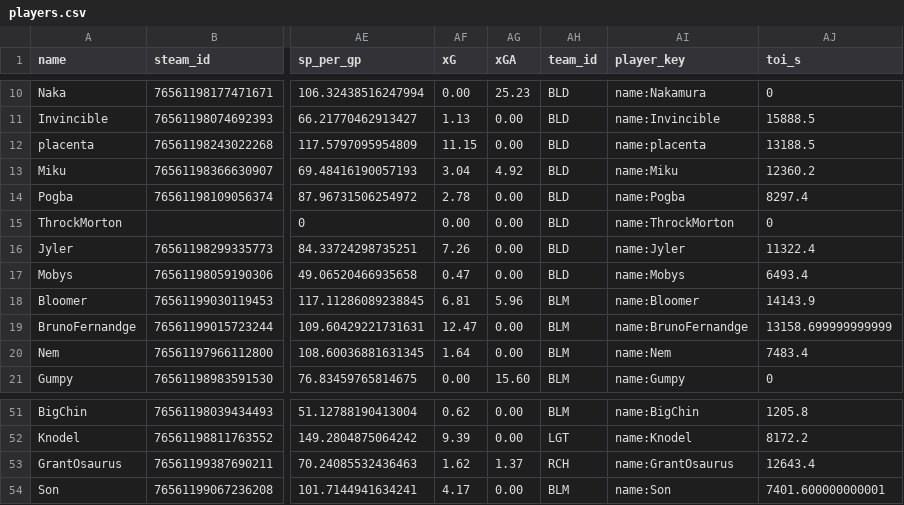
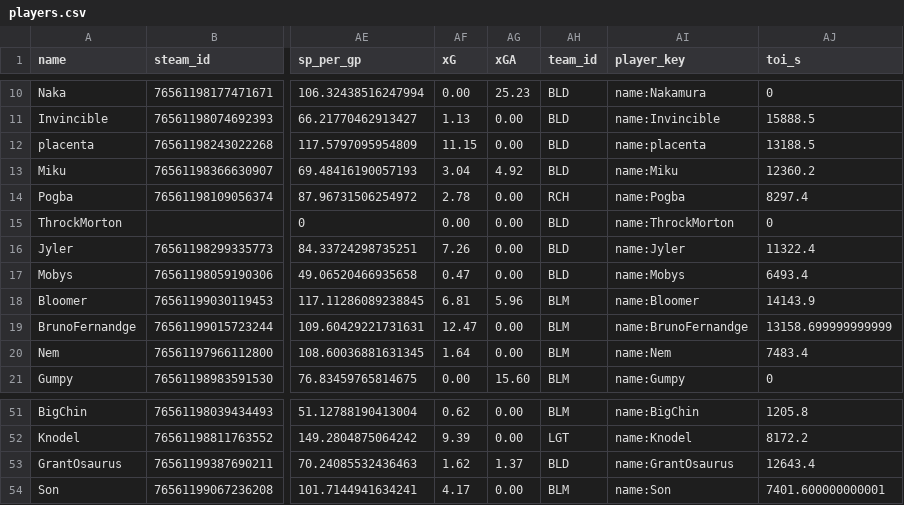
Before and after one commit to SundinWCPL/WCPL, a CSV file: data/S3/D2/players.csv, drawn as a sheet; only a part is shown, gaps mark what is left out; the diff names each change by its address in the sheet, - before the commit and + after, or states it on an @@ line.

```diff
--- a/data/S3/D2/players.csv
+++ b/data/S3/D2/players.csv
-AH14 (team_id): BLD
+AH14 (team_id): RCH
-AH53 (team_id): RCH
+AH53 (team_id): BLD
```
Also changed, not shown: data/S3/D1/boxscores.csv, data/S3/D1/players.csv, 2 other files.
